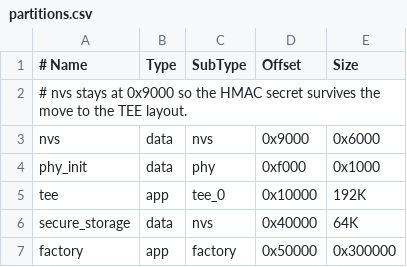
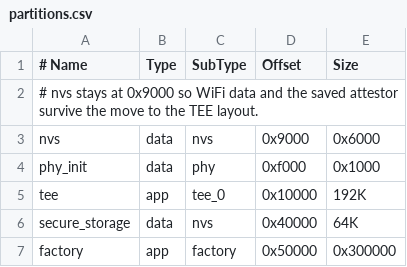
Before and after one commit to dancavallaro/esp32-defakto-rust, a CSV file: firmware/partitions.csv, drawn as a sheet.

```diff
--- a/firmware/partitions.csv
+++ b/firmware/partitions.csv
@@ -1,3 +1,3 @@
 # Name,         Type, SubType, Offset,  Size
-# nvs stays at 0x9000 so the HMAC secret survives the move to the TEE layout.
+# nvs stays at 0x9000 so WiFi data and the saved attestor survive the move to the TEE layout.
 nvs,            data, nvs,     0x9000,  0x6000
```
Also changed, not shown: 1 other file.
